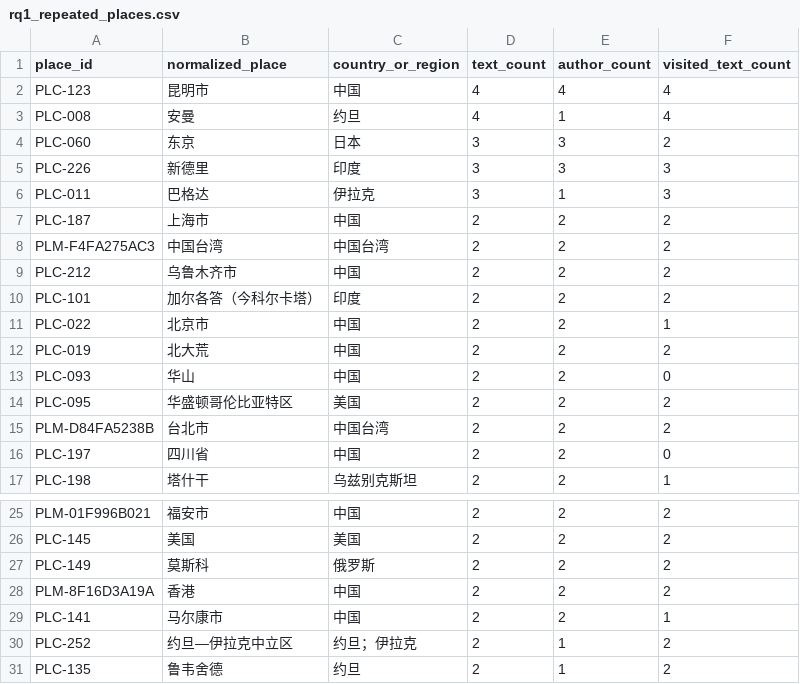
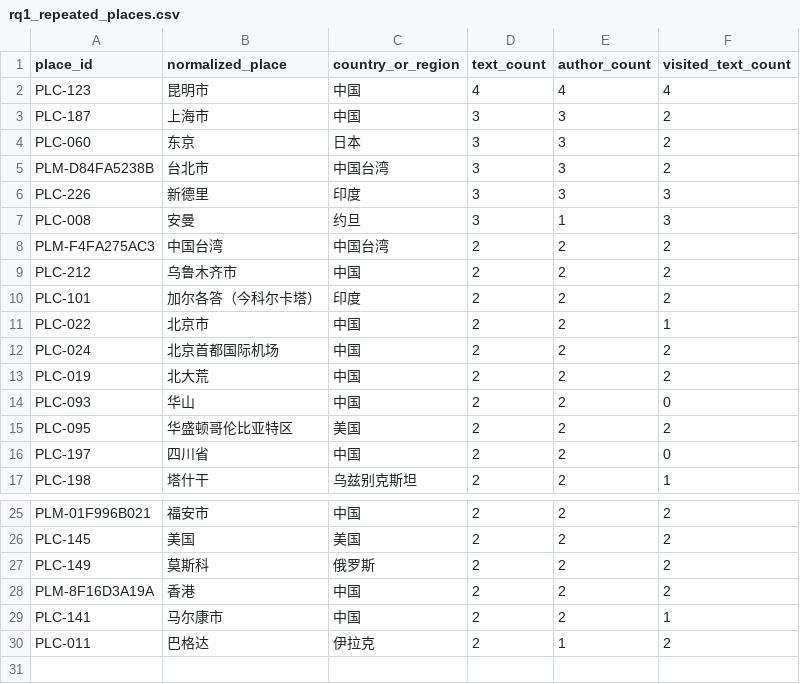
Before and after one commit to Liuyishen/Where-Chinese-Travel-Writing-Goes, a CSV file: data/public/rq1_repeated_places.csv, drawn as a sheet; only a part is shown, gaps mark what is left out.

Commit message:
Update canonical RQ1 public snapshot

```diff
--- a/data/public/rq1_repeated_places.csv
+++ b/data/public/rq1_repeated_places.csv
@@ -2,7 +2,7 @@ place_id,normalized_place,country_or_region,text_count,author_count,visited_text
 PLC-123,昆明市,中国,4,4,4
-PLC-008,安曼,约旦,4,1,4
+PLC-187,上海市,中国,3,3,2
 PLC-060,东京,日本,3,3,2
+PLM-D84FA5238B,台北市,中国台湾,3,3,2
 PLC-226,新德里,印度,3,3,3
-PLC-011,巴格达,伊拉克,3,1,3
-PLC-187,上海市,中国,2,2,2
+PLC-008,安曼,约旦,3,1,3
 PLM-F4FA275AC3,中国台湾,中国台湾,2,2,2
@@ -11,2 +11,3 @@ PLC-101,加尔各答（今科尔卡塔）,印度,2,2,2
 PLC-022,北京市,中国,2,2,1
+PLC-024,北京首都国际机场,中国,2,2,2
 PLC-019,北大荒,中国,2,2,2
@@ -14,3 +15,2 @@ PLC-093,华山,中国,2,2,0
 PLC-095,华盛顿哥伦比亚特区,美国,2,2,2
-PLM-D84FA5238B,台北市,中国台湾,2,2,2
 PLC-197,四川省,中国,2,2,0
@@ -29,3 +29,2 @@ PLM-8F16D3A19A,香港,中国,2,2,2
 PLC-141,马尔康市,中国,2,2,1
-PLC-252,约旦—伊拉克中立区,约旦；伊拉克,2,1,2
-PLC-135,鲁韦舍德,约旦,2,1,2
+PLC-011,巴格达,伊拉克,2,1,2
```
Also changed, not shown: 8 other files.
